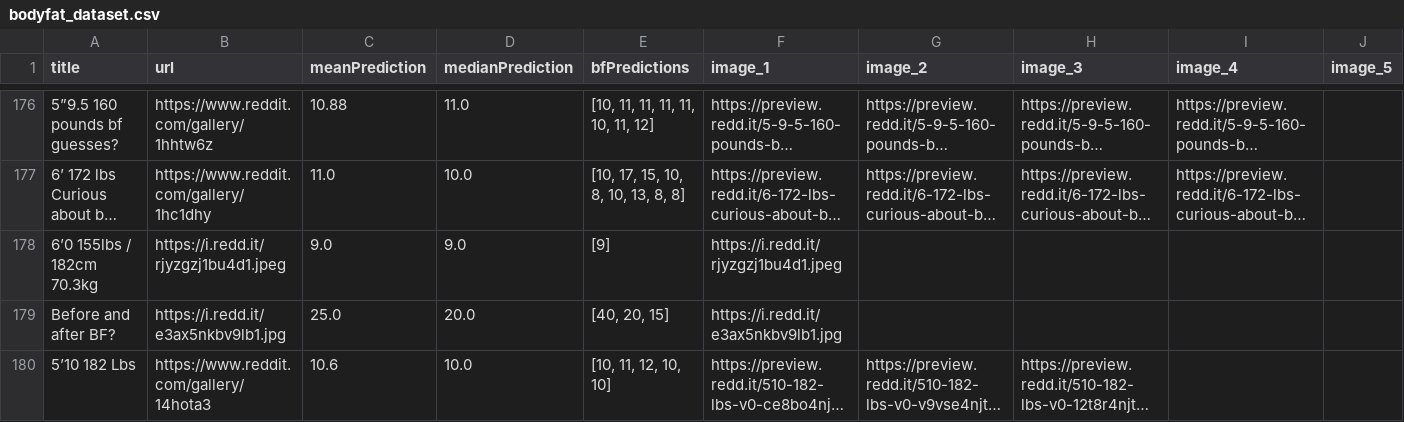
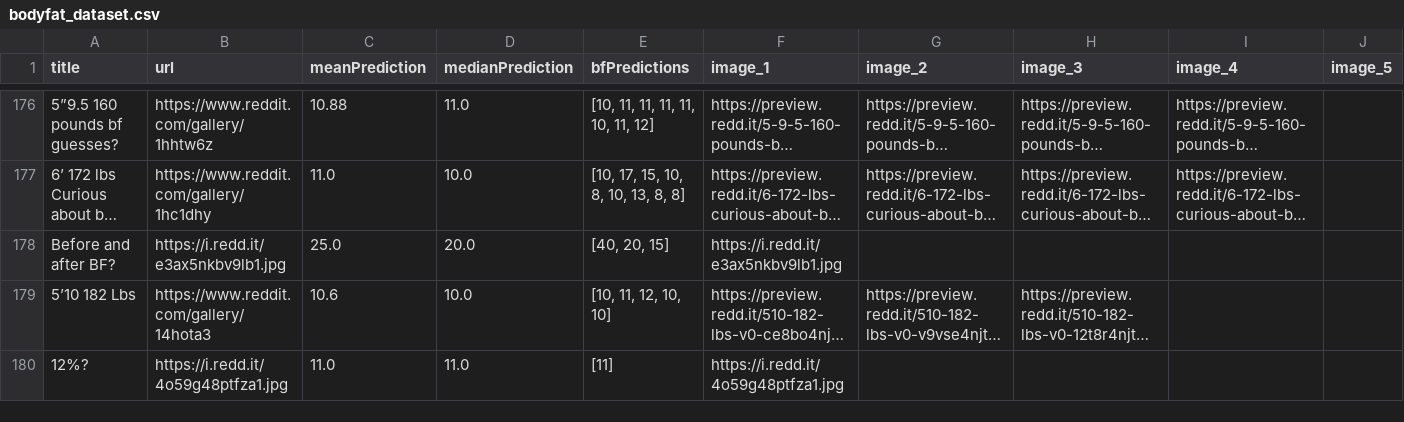
Before and after one commit to kalandjl/LeanAI, a CSV file: core/data/bodyfat_dataset.csv, drawn as a sheet; only a part is shown, gaps mark what is left out; the shorter side is filled out with more unchanged rows; long unchanged cells end in …; the diff names each change by its address in the sheet, - before the commit and + after, or states it on an @@ line.

```diff
--- a/core/data/bodyfat_dataset.csv
+++ b/core/data/bodyfat_dataset.csv
-row 178: 6’0 155lbs / 182cm 70.3kg | https://i.redd.it/rjyzgzj1bu4d1.jpeg | 9.0 | 9.0 | [9] | https://i.redd.it/rjyzgzj1bu4d1.jpeg
```
Also changed, not shown: core/data/image_labels.csv, 7 other files.
